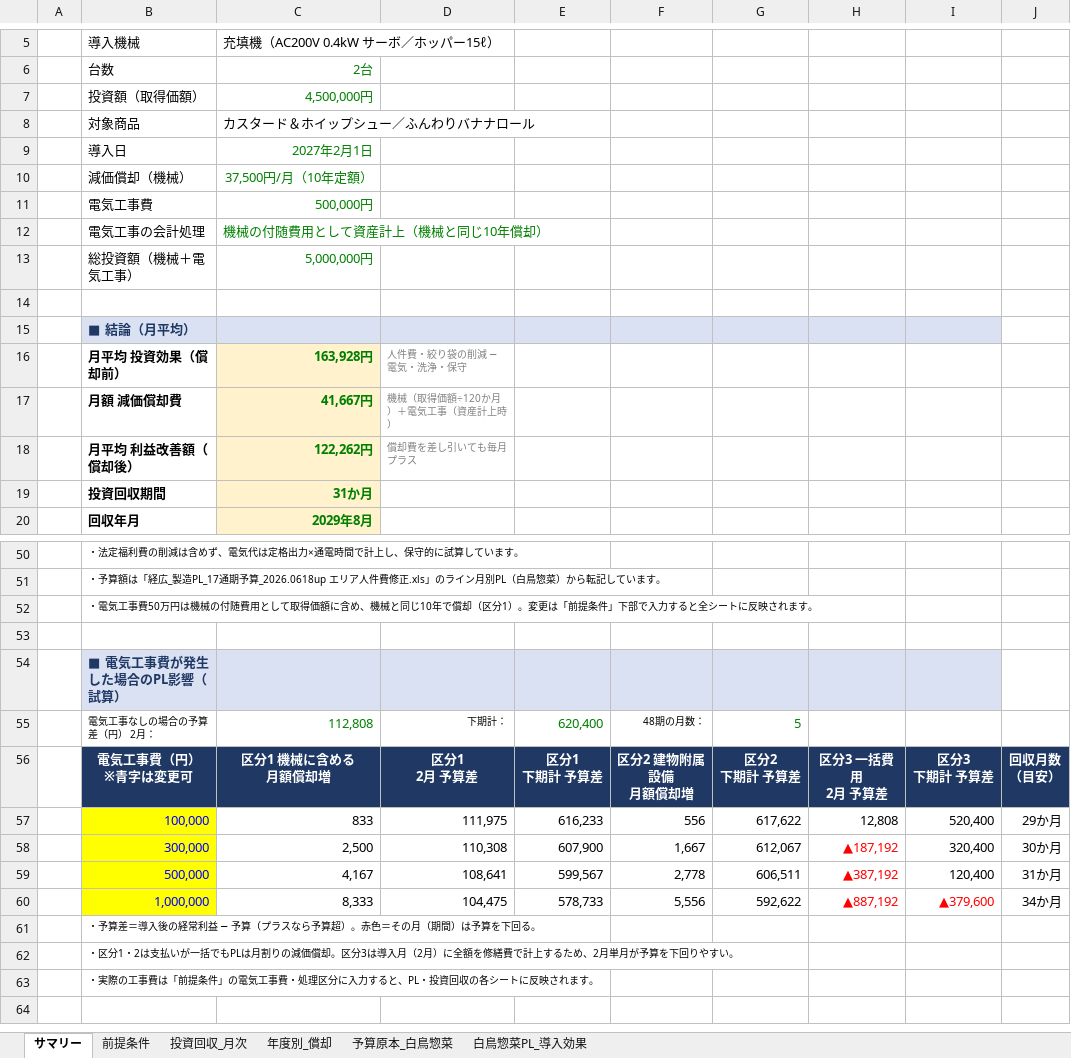
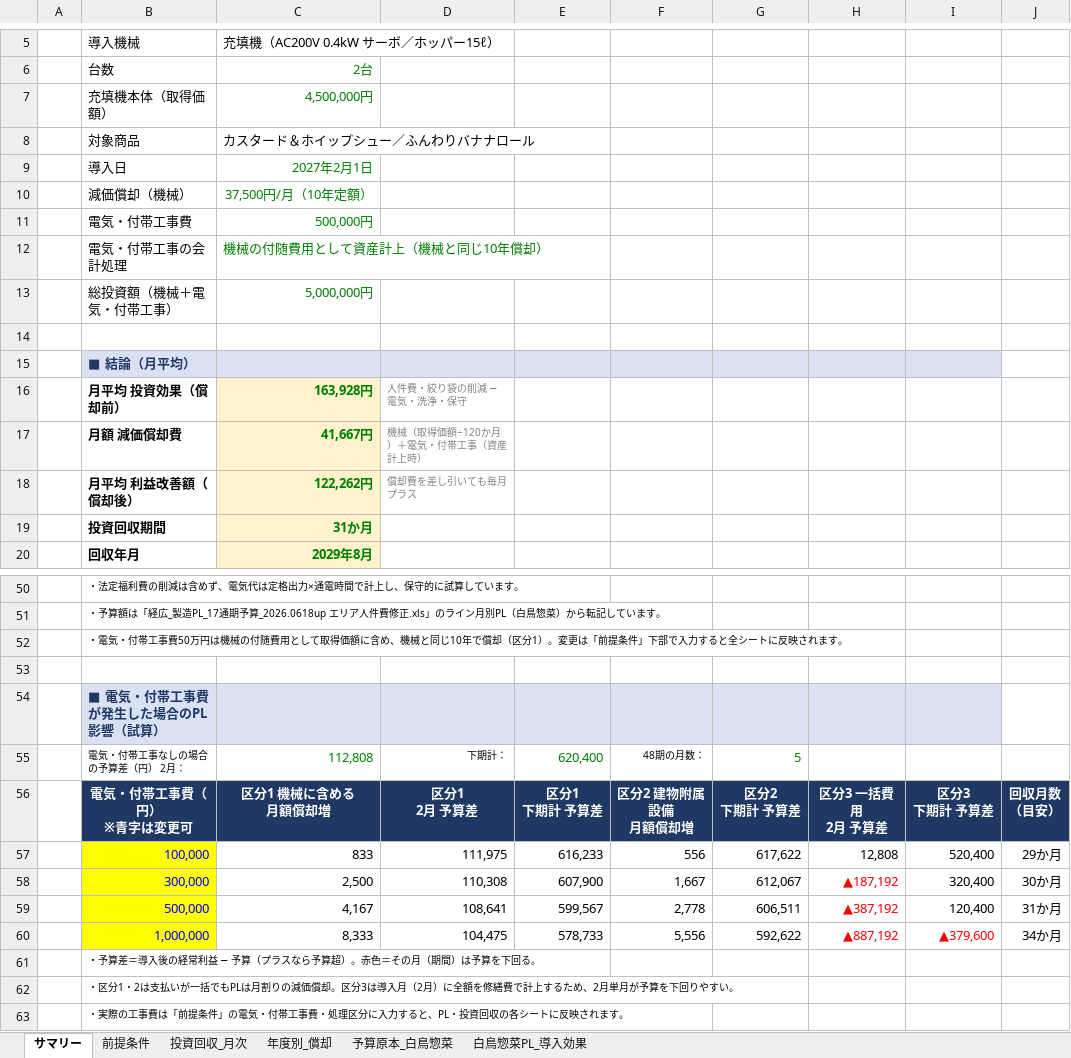
Before and after one commit to tanakashuhei-dotcom/shuhei0208, an Excel workbook: 充填機投資回収_白鳥惣菜_48期.xlsx, sheet サマリー, drawn as a sheet; only a part is shown, gaps mark what is left out; values as stored, in another font and other column widths than the file's, no borders; charts and pictures and conditional formats not drawn; ↵ is a line break in a cell; the diff names each change by its address in the sheet, - before the commit and + after, or states it on an @@ line.

```diff
--- a/充填機投資回収_白鳥惣菜_48期.xlsx (sheet サマリー)
+++ b/充填機投資回収_白鳥惣菜_48期.xlsx (sheet サマリー)
-B7: 投資額（取得価額）
+B7: 充填機本体（取得価額）
-B11: 電気工事費
+B11: 電気・付帯工事費
-B12: 電気工事の会計処理
+B12: 電気・付帯工事の会計処理
-B13: 総投資額（機械＋電気工事）
+B13: 総投資額（機械＋電気・付帯工事）
-D17: 機械（取得価額÷120か月）＋電気工事（資産計上時）
+D17: 機械（取得価額÷120か月）＋電気・付帯工事（資産計上時）
-B52: ・電気工事費50…
+B52: ・電気・付帯工事費50…
-B54: ■ 電気工事費が発生した場合のPL影響（試算）
+B54: ■ 電気・付帯工事費が発生した場合のPL影響（試算）
-B55: 電気工事なしの場合の予算差（円） 2月：
+B55: 電気・付帯工事なしの場合の予算差（円） 2月：
-B56: 電気工事費（円） ↵ ※青字は変更可
+B56: 電気・付帯工事費（円） ↵ ※青字は変更可
-B63: …」の電気工事費・…
+B63: …」の電気・付帯工事費・…
```
Also changed, not shown: sheet 前提条件, sheet 年度別_償却, sheet 白鳥惣菜PL_導入効果, sheet 投資回収_月次, formulas that keep their value, charts or pictures.
